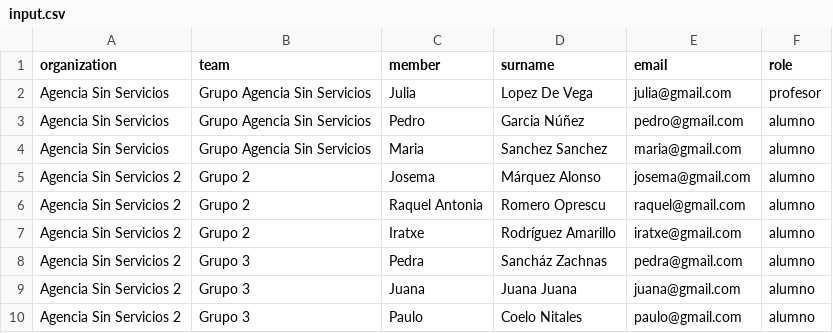
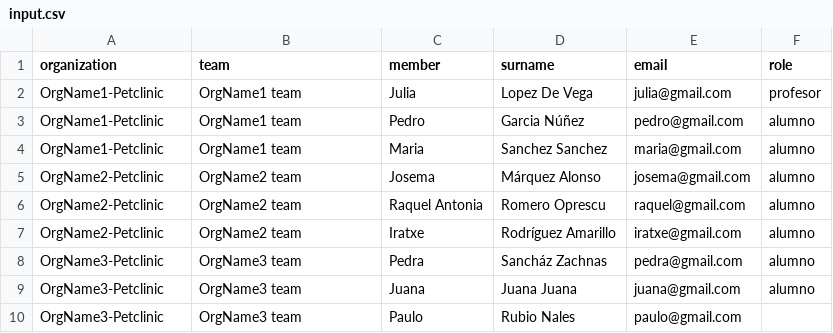
Before and after one commit to Dangalcan/csv2Yaml, a CSV file: input.csv, drawn as a sheet.

```diff
--- a/input.csv
+++ b/input.csv
@@ -1,10 +1,10 @@
 organization,team,member,surname,email,role
-Agencia Sin Servicios,Grupo Agencia Sin Servicios,Julia, Lopez De Vega ,julia@gmail.com,profesor
-Agencia Sin Servicios,Grupo Agencia Sin Servicios,Pedro, Garcia Núñez,pedro@gmail.com,alumno
-Agencia Sin Servicios,Grupo Agencia Sin Servicios,Maria, Sanchez Sanchez,maria@gmail.com,alumno
-Agencia Sin Servicios 2,Grupo 2,Josema, Márquez Alonso ,josema@gmail.com,alumno
-Agencia Sin Servicios 2,Grupo 2,Raquel Antonia, Romero Oprescu ,raquel@gmail.com,alumno
-Agencia Sin Servicios 2,Grupo 2,Iratxe, Rodríguez Amarillo,iratxe@gmail.com,alumno
-Agencia Sin Servicios 2,Grupo 3,Pedra, Sancház Zachnas,pedra@gmail.com,alumno
-Agencia Sin Servicios 2,Grupo 3,Juana, Juana Juana,juana@gmail.com,alumno
-Agencia Sin Servicios 2,Grupo 3,Paulo, Coelo Nitales,paulo@gmail.com,alumno
+OrgName1-Petclinic,OrgName1 team,Julia, Lopez De Vega ,julia@gmail.com,profesor
+OrgName1-Petclinic,OrgName1 team,Pedro, Garcia Núñez,pedro@gmail.com,alumno
+OrgName1-Petclinic,OrgName1 team,Maria, Sanchez Sanchez,maria@gmail.com,alumno
+OrgName2-Petclinic,OrgName2 team,Josema, Márquez Alonso ,josema@gmail.com,alumno
+OrgName2-Petclinic,OrgName2 team,Raquel Antonia, Romero Oprescu ,raquel@gmail.com,alumno
+OrgName2-Petclinic,OrgName2 team,Iratxe, Rodríguez Amarillo,iratxe@gmail.com,alumno
+OrgName3-Petclinic,OrgName3 team,Pedra, Sancház Zachnas,pedra@gmail.com,alumno
+OrgName3-Petclinic,OrgName3 team,Juana, Juana Juana,juana@gmail.com,alumno
+OrgName3-Petclinic,OrgName3 team,Paulo, Rubio Nales,paulo@gmail.com,
```
Also changed, not shown: 1 other file.
